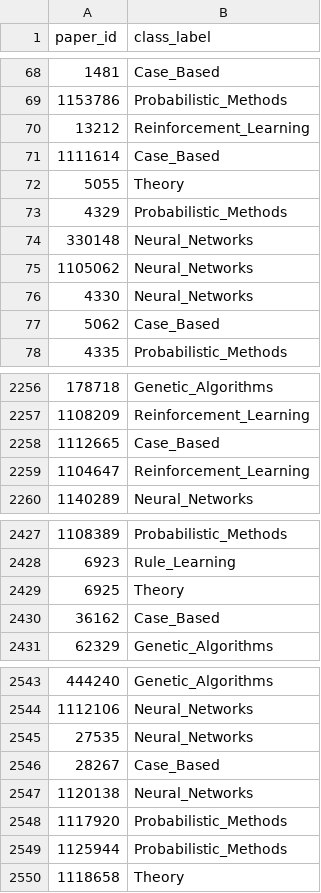
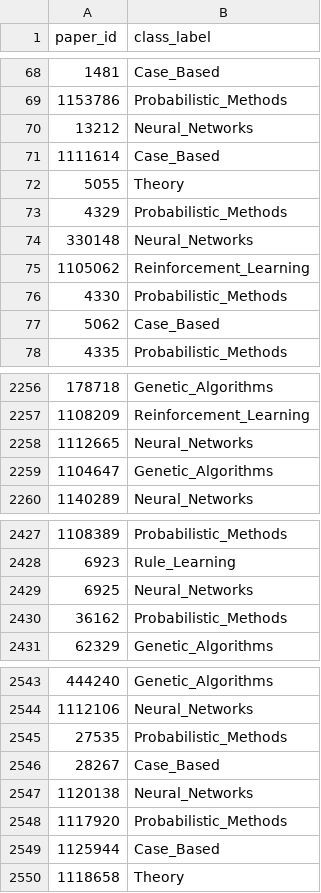
Before and after one commit to matzolla/StellarGraph_approach_research_paper_classification, a TSV file: prediction.tsv, drawn as a sheet; only a part is shown, gaps mark what is left out; the diff covers the shown part only.

```diff
--- a/prediction.tsv
+++ b/prediction.tsv
@@ -69,3 +69,3 @@ paper_id	class_label
 1153786	Probabilistic_Methods
-13212	Reinforcement_Learning
+13212	Neural_Networks
 1111614	Case_Based
@@ -74,4 +74,4 @@ paper_id	class_label
 330148	Neural_Networks
-1105062	Neural_Networks
-4330	Neural_Networks
+1105062	Reinforcement_Learning
+4330	Probabilistic_Methods
 5062	Case_Based
@@ -2257,4 +2257,4 @@ paper_id	class_label
 1108209	Reinforcement_Learning
-1112665	Case_Based
-1104647	Reinforcement_Learning
+1112665	Neural_Networks
+1104647	Genetic_Algorithms
 1140289	Neural_Networks
@@ -2428,4 +2428,4 @@ paper_id	class_label
 6923	Rule_Learning
-6925	Theory
-36162	Case_Based
+6925	Neural_Networks
+36162	Probabilistic_Methods
 62329	Genetic_Algorithms
@@ -2544,3 +2544,3 @@ paper_id	class_label
 1112106	Neural_Networks
-27535	Neural_Networks
+27535	Probabilistic_Methods
 28267	Case_Based
@@ -2548,3 +2548,3 @@ paper_id	class_label
 1117920	Probabilistic_Methods
-1125944	Probabilistic_Methods
+1125944	Case_Based
 1118658	Theory
```
Also changed, not shown: 43 edited cells elsewhere in this file, 2 other files.
